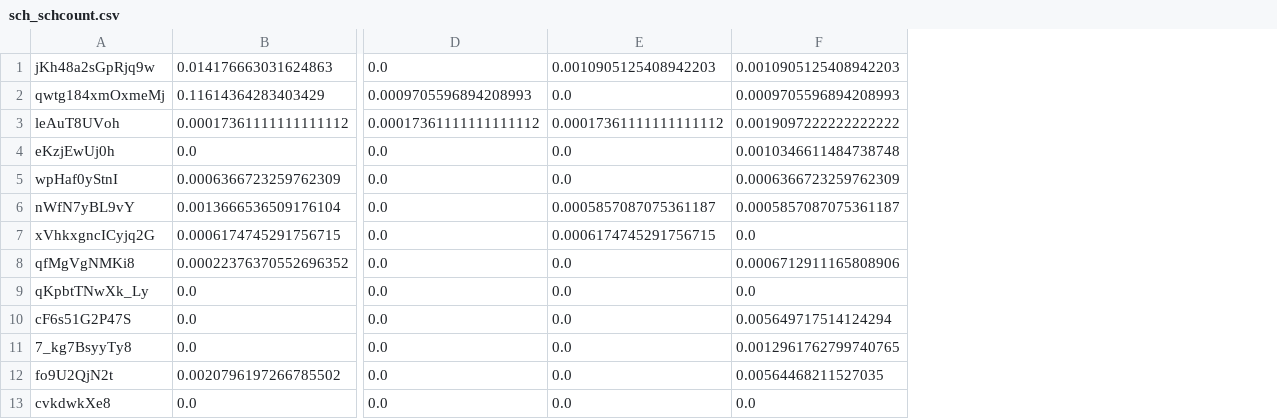
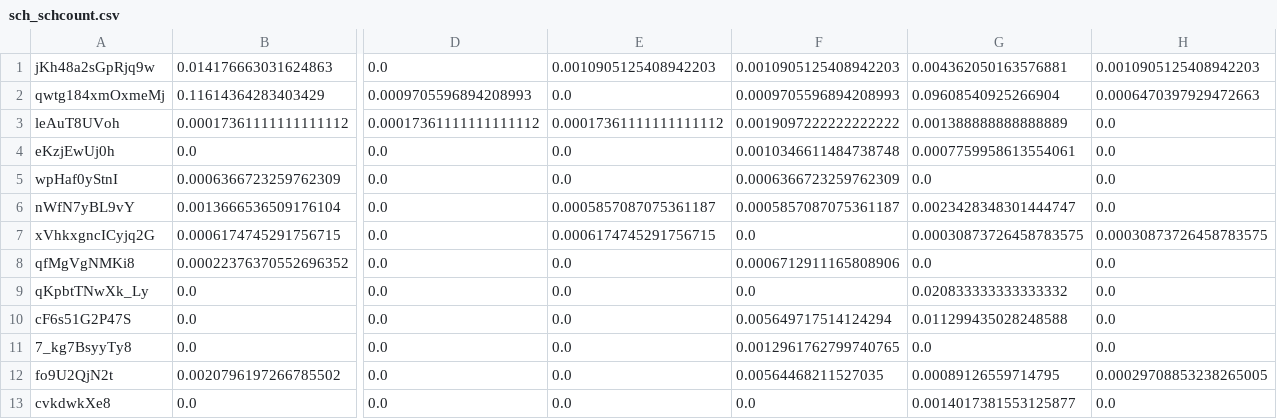
Before and after one commit to ssarkar2/schizophreniaThroughTweets, a CSV file: resultsDump/allCSVs/sch_schcount.csv, drawn as a sheet; only a part is shown, gaps mark what is left out; the diff names each change by its address in the sheet, - before the commit and + after, or states it on an @@ line.

```diff
--- a/resultsDump/allCSVs/sch_schcount.csv
+++ b/resultsDump/allCSVs/sch_schcount.csv
+column G, rows 1-13: 0.004362050163576881 | 0.09608540925266904 | 0.001388888888888889 | 0.0007759958613554061 | 0.0 | 0.0023428348301444747 | 0.00030873726458783575 | 0.0 | 0.020833333333333332 | 0.011299435028248588 | 0.0 | 0.00089126559714795 | 0.0014017381553125877
+column H, rows 1-13: 0.0010905125408942203 | 0.0006470397929472663 | 0.0 | 0.0 | 0.0 | 0.0 | 0.00030873726458783575 | 0.0 | 0.0 | 0.0 | 0.0 | 0.00029708853238265005 | 0.0
```
Also changed, not shown: resultsDump/allCSVs/control_schcount.csv, resultsDump/sayantan/schcount/control_schcount.csv, 3 other files.
